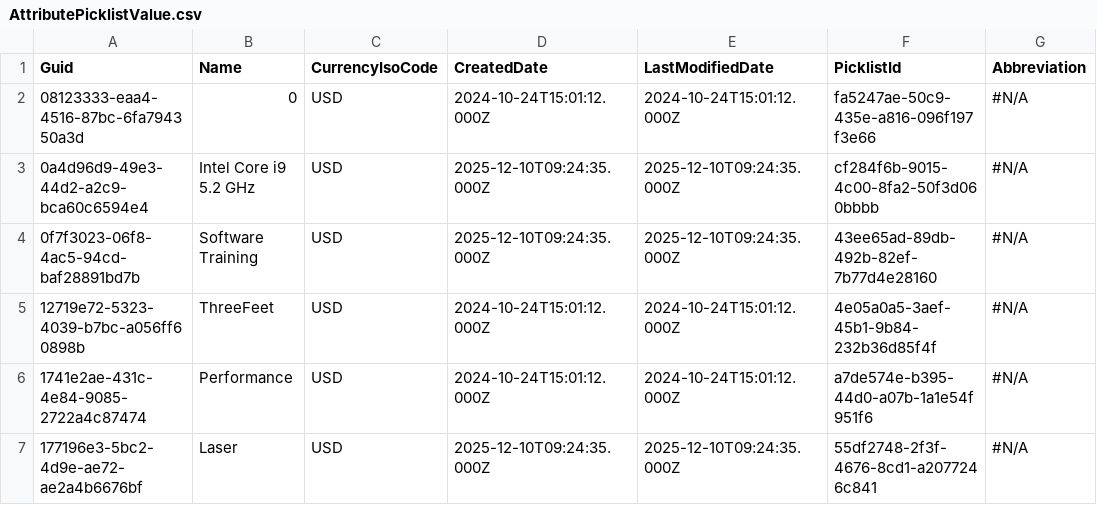
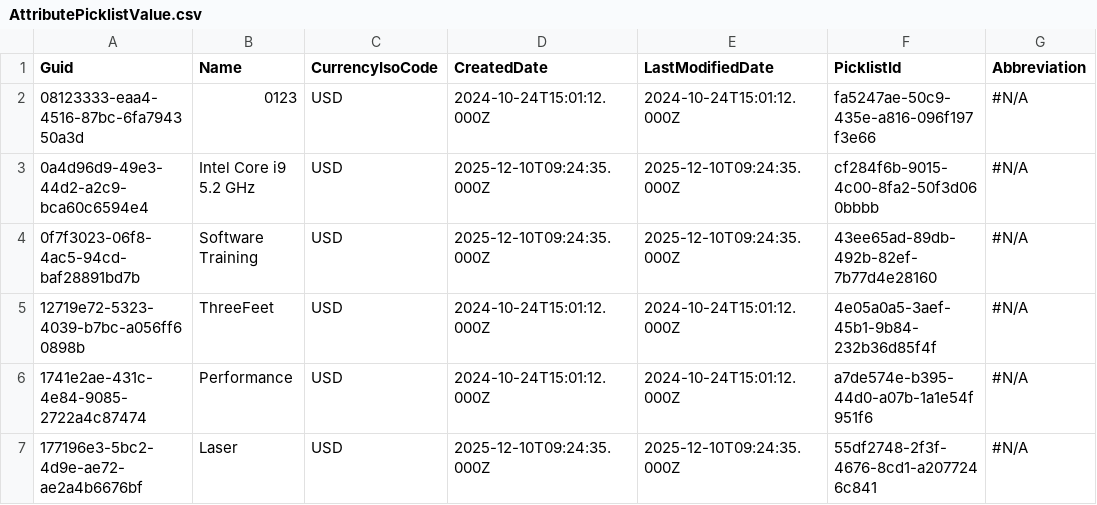
Before and after one commit to lzhdanovich/luda_test, a CSV file: data/AttributePicklistValue.csv, drawn as a sheet; only a part is shown; the diff names each change by its address in the sheet, - before the commit and + after, or states it on an @@ line.

Commit message:
Update AttributePicklistValue.csv

```diff
--- a/data/AttributePicklistValue.csv
+++ b/data/AttributePicklistValue.csv
-B2 (Name): 0
+B2 (Name): 0123
```
